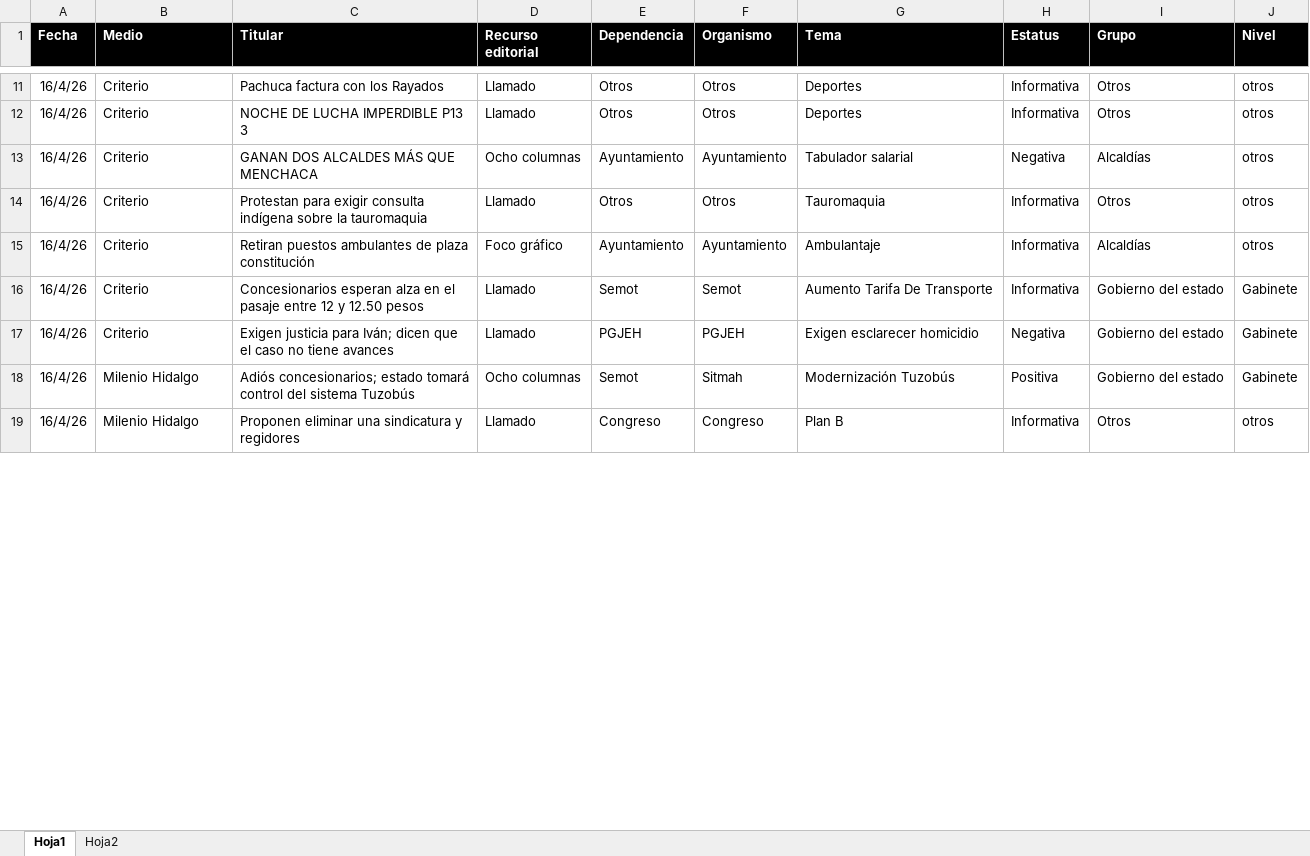
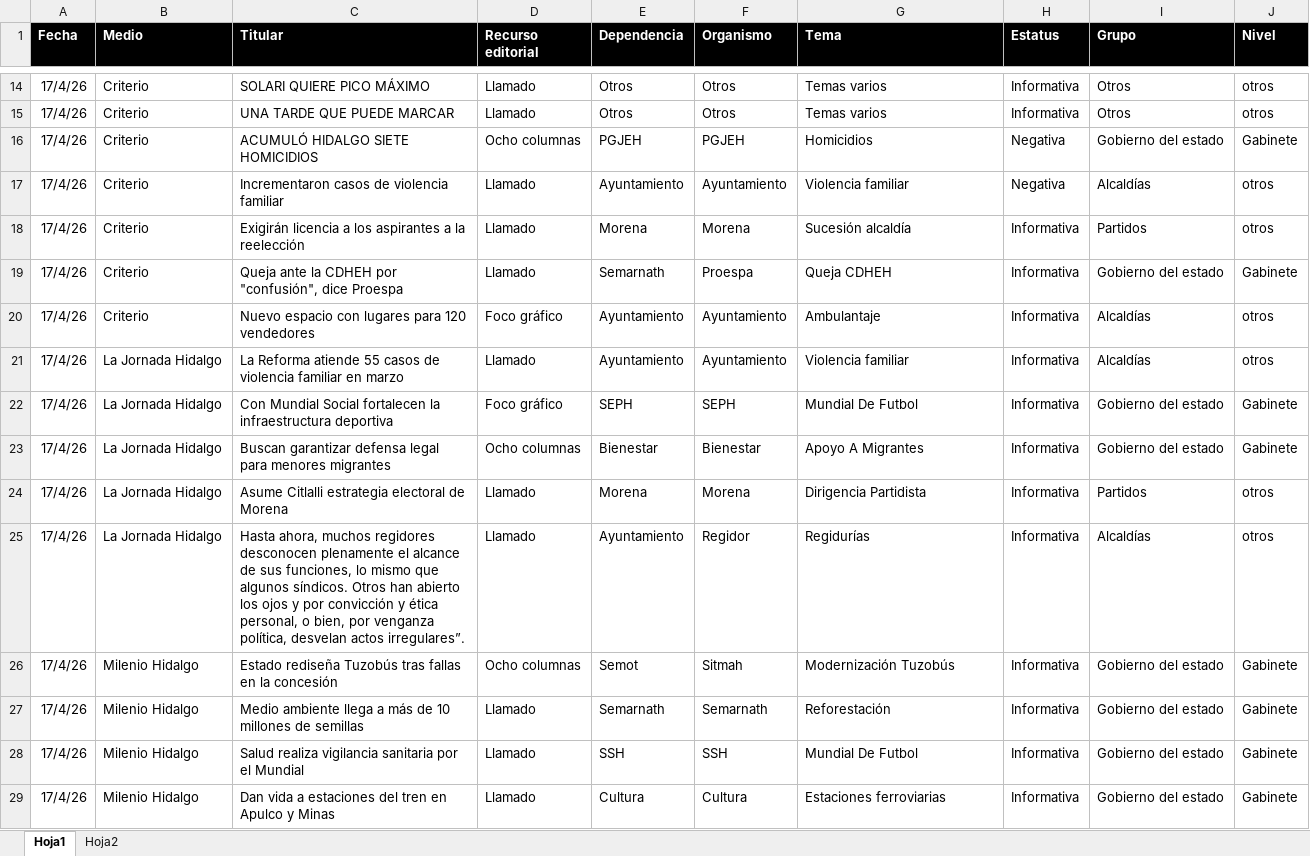
Before and after one commit to thelonious9/Reporteportadas, an Excel workbook: MuestraPortadas.xlsx, sheet Hoja1, drawn as a sheet; only a part is shown, gaps mark what is left out; values as stored, in another font and other column widths than the file's, no borders; table styles not drawn; removed rows and columns are numbered as before the commit, all else as after; the diff covers the shown part only; the diff names each change by its address in the sheet, - before the commit and + after, or states it on an @@ line.

```diff
--- a/MuestraPortadas.xlsx (sheet Hoja1)
+++ b/MuestraPortadas.xlsx (sheet Hoja1)
-A14:A15 (Fecha): 16/4/26
+A14:A15 (Fecha): 17/4/26
-C14 (Titular): Pachuca factura con los Rayados
+C14 (Titular): SOLARI QUIERE PICO MÁXIMO
-G14:G15 (Tema): Deportes
+G14:G15 (Tema): Temas varios
-C15 (Titular): NOCHE DE LUCHA IMPERDIBLE P13 3
+C15 (Titular): UNA TARDE QUE PUEDE MARCAR
+row 16: 17/4/26 | Criterio | ACUMULÓ HIDALGO SIETE HOMICIDIOS | Ocho columnas | PGJEH | PGJEH | Homicidios | Negativa | Gobierno del estado | Gabinete
-A17:A18 (Fecha): 16/4/26
+A17:A18 (Fecha): 17/4/26
-C17 (Titular): GANAN DOS ALCALDES MÁS QUE MENCHACA
+C17 (Titular): Incrementaron casos de violencia familiar
-D17 (Recurso editorial): Ocho columnas
+D17 (Recurso editorial): Llamado
-G17 (Tema): Tabulador salarial
+G17 (Tema): Violencia familiar
-C18 (Titular): Protestan para exigir consulta indígena sobre la tauromaquia
+C18 (Titular): Exigirán licencia a los aspirantes a la reelección
-E18 (Dependencia): Otros
+E18 (Dependencia): Morena
-F18 (Organismo): Otros
+F18 (Organismo): Morena
-G18 (Tema): Tauromaquia
+G18 (Tema): Sucesión alcaldía
-I18 (Grupo): Otros
+I18 (Grupo): Partidos
+row 19: 17/4/26 | Criterio | Queja ante la CDHEH por "confusión", dice Proespa | Llamado | Semarnath | Proespa | Queja CDHEH | Informativa | Gobierno del estado | Gabinete
-A20 (Fecha): 16/4/26
+A20 (Fecha): 17/4/26
-C20 (Titular): Retiran puestos ambulantes de plaza constitución
+C20 (Titular): Nuevo espacio con lugares para 120 vendedores
-row 16: 16/4/26 | Criterio | Concesionarios esperan alza en el pasaje entre 12 y 12.50 pesos | Llamado | Semot | Semot | Aumento Tarifa De Transporte | Informativa | Gobierno del estado | Gabinete
-row 17: 16/4/26 | Criterio | Exigen justicia para Iván; dicen que el caso no tiene avances | Llamado | PGJEH | PGJEH | Exigen esclarecer homicidio | Negativa | Gobierno del estado | Gabinete
+row 21: 17/4/26 | La Jornada Hidalgo | La Reforma atiende 55 casos de violencia familiar en marzo | Llamado | Ayuntamiento | Ayuntamiento | Violencia familiar | Informativa | Alcaldías | otros
+row 22: 17/4/26 | La Jornada Hidalgo | Con Mundial Social fortalecen la infraestructura deportiva | Foco gráfico | SEPH | SEPH | Mundial De Futbol | Informativa | Gobierno del estado | Gabinete
+row 23: 17/4/26 | La Jornada Hidalgo | Buscan garantizar defensa legal para menores migrantes | Ocho columnas | Bienestar | Bienestar | Apoyo A Migrantes | Informativa | Gobierno del estado | Gabinete
+row 24: 17/4/26 | La Jornada Hidalgo | Asume Citlalli estrategia electoral de Morena | Llamado | Morena | Morena | Dirigencia Partidista | Informativa | Partidos | otros
+row 25: 17/4/26 | La Jornada Hidalgo | Hasta ahora, muchos regidores desconocen plenamente el alcance de sus funciones, lo mismo que algunos síndicos. Otros han abierto los ojos y por convicción y ética personal, o bien, por venganza política, desvelan actos irregulares”. | Llamado | Ayuntamiento | Regidor | Regidurías | Informativa | Alcaldías | otros
-A26 (Fecha): 16/4/26
+A26 (Fecha): 17/4/26
-C26 (Titular): Adiós concesionarios; estado tomará control del sistema Tuzobús
+C26 (Titular): Estado rediseña Tuzobús tras fallas en la concesión
-H26 (Estatus): Positiva
+H26 (Estatus): Informativa
-row 19: 16/4/26 | Milenio Hidalgo | Proponen eliminar una sindicatura y regidores | Llamado | Congreso | Congreso | Plan B | Informativa | Otros | otros
+row 27: 17/4/26 | Milenio Hidalgo | Medio ambiente llega a más de 10 millones de semillas | Llamado | Semarnath | Semarnath | Reforestación | Informativa | Gobierno del estado | Gabinete
+row 28: 17/4/26 | Milenio Hidalgo | Salud realiza vigilancia sanitaria por el Mundial | Llamado | SSH | SSH | Mundial De Futbol | Informativa | Gobierno del estado | Gabinete
+row 29: 17/4/26 | Milenio Hidalgo | Dan vida a estaciones del tren en Apulco y Minas | Llamado | Cultura | Cultura | Estaciones ferroviarias | Informativa | Gobierno del estado | Gabinete
```
Also changed, not shown: 21 added rows, 21 removed rows and 124 edited cells elsewhere in this sheet, 1 other file.
